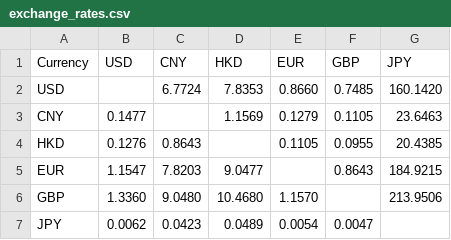
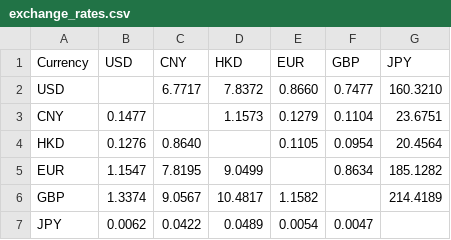
Before and after one commit to neverasecond/exchange-rate-auto, a CSV file: exchange_rates.csv, drawn as a sheet.

```diff
--- a/exchange_rates.csv
+++ b/exchange_rates.csv
@@ -1,7 +1,7 @@
 Currency,USD,CNY,HKD,EUR,GBP,JPY
-USD,,6.7724,7.8353,0.8660,0.7485,160.1420
-CNY,0.1477,,1.1569,0.1279,0.1105,23.6463
-HKD,0.1276,0.8643,,0.1105,0.0955,20.4385
-EUR,1.1547,7.8203,9.0477,,0.8643,184.9215
-GBP,1.3360,9.0480,10.4680,1.1570,,213.9506
-JPY,0.0062,0.0423,0.0489,0.0054,0.0047,
+USD,,6.7717,7.8372,0.8660,0.7477,160.3210
+CNY,0.1477,,1.1573,0.1279,0.1104,23.6751
+HKD,0.1276,0.8640,,0.1105,0.0954,20.4564
+EUR,1.1547,7.8195,9.0499,,0.8634,185.1282
+GBP,1.3374,9.0567,10.4817,1.1582,,214.4189
+JPY,0.0062,0.0422,0.0489,0.0054,0.0047,
```
Also changed, not shown: 2 other files.
